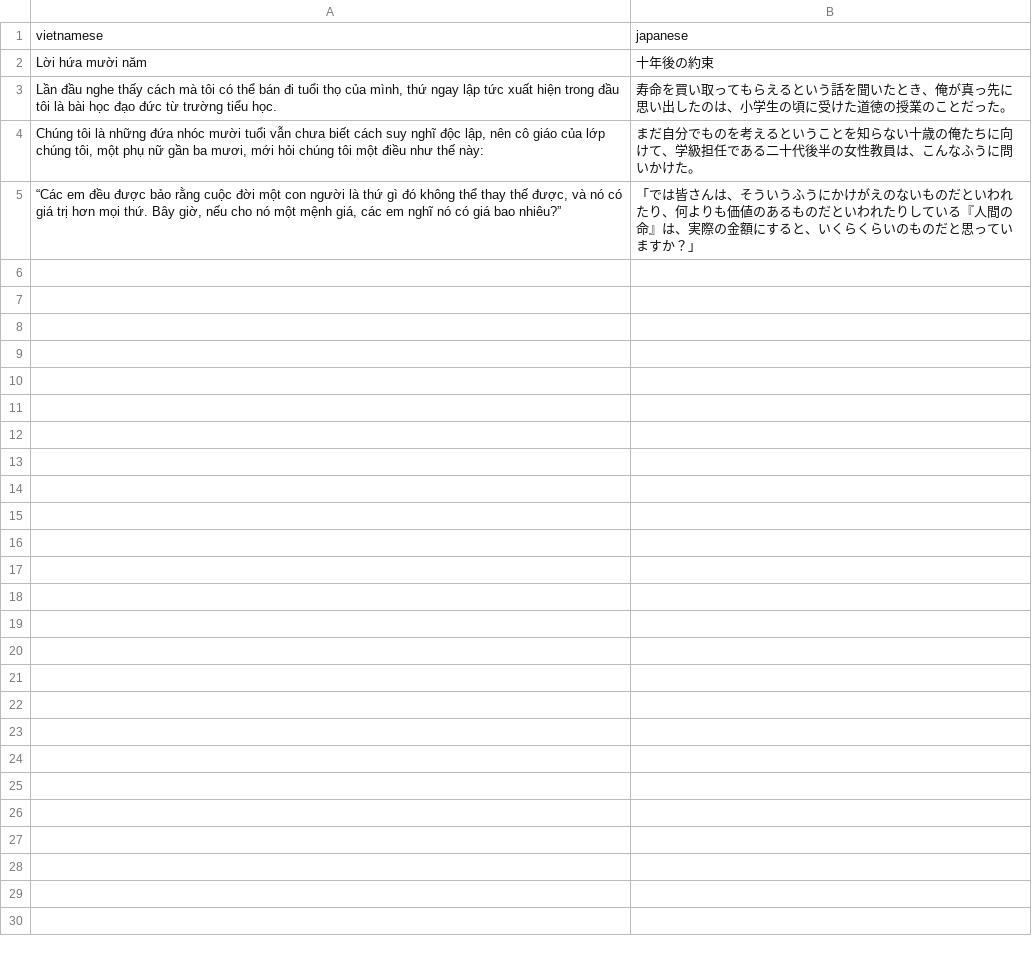
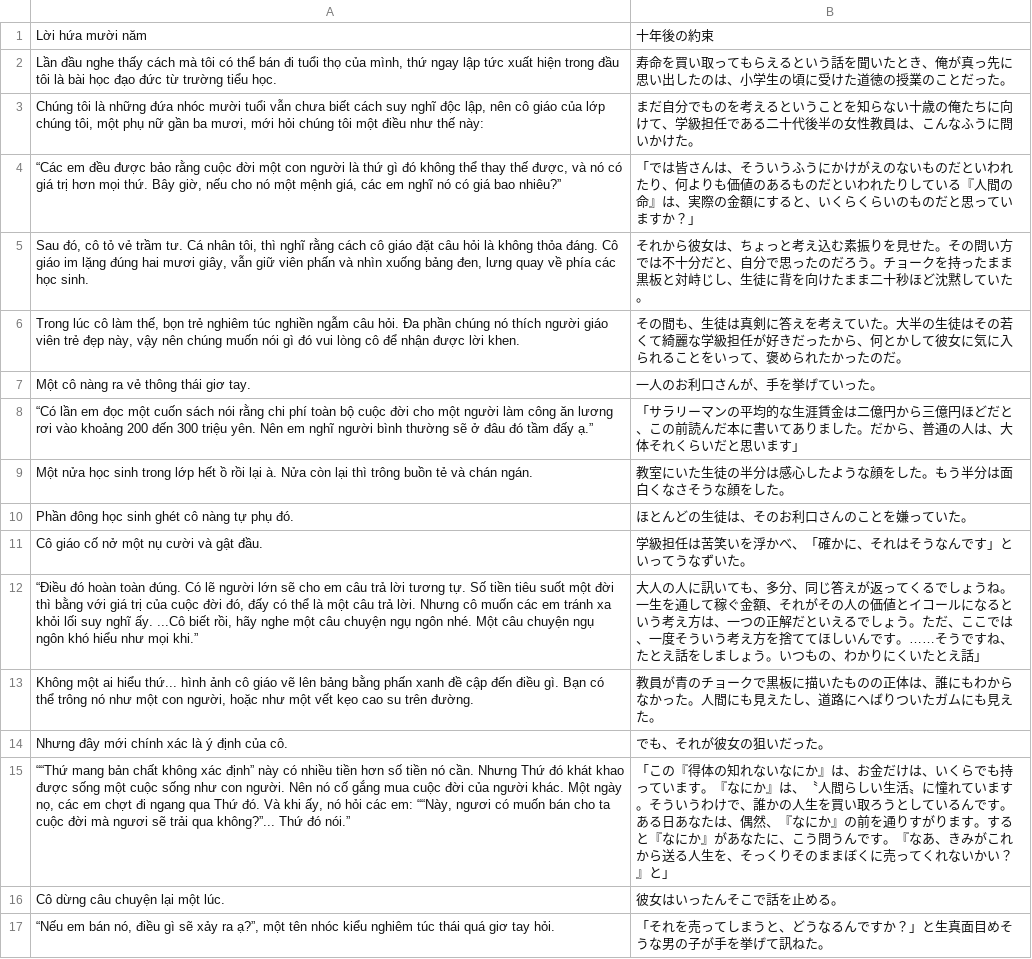
Before and after one commit to phong20/train-ai, a CSV file: dataset.csv, drawn as a sheet; removed rows and columns are numbered as before the commit, all else as after; the diff names each change by its address in the sheet, - before the commit and + after, or states it on an @@ line.

Commit message:
Update dataset.csv

```diff
--- a/dataset.csv
+++ b/dataset.csv
-row 1: vietnamese | japanese
+row 5: Sau đó, cô tỏ vẻ trầm tư. Cá nhân tôi, thì nghĩ rằng cách cô giáo đặt câu hỏi là không thỏa đáng. Cô giáo im lặng đúng hai mươi giây, vẫn giữ viên phấn và nhìn xuống bảng đen, lưng quay về phía các học sinh. | それから彼女は、ちょっと考え込む素振りを見せた。その問い方では不十分だと、自分で思ったのだろう。チョークを持ったまま黒板と対峙じし、生徒に背を向けたまま二十秒ほど沈黙していた。
+row 6: Trong lúc cô làm thế, bọn trẻ nghiêm túc nghiền ngẫm câu hỏi. Đa phần chúng nó thích người giáo viên trẻ đẹp này, vậy nên chúng muốn nói gì đó vui lòng cô để nhận được lời khen. | その間も、生徒は真剣に答えを考えていた。大半の生徒はその若くて綺麗な学級担任が好きだったから、何とかして彼女に気に入られることをいって、褒められたかったのだ。
+row 7: Một cô nàng ra vẻ thông thái giơ tay. | 一人のお利口さんが、手を挙げていった。
+row 8: “Có lần em đọc một cuốn sách nói rằng chi phí toàn bộ cuộc đời cho một người làm công ăn lương rơi vào khoảng 200 đến 300 triệu yên. Nên em nghĩ người bình thường sẽ ở đâu đó tầm đấy ạ.” | 「サラリーマンの平均的な生涯賃金は二億円から三億円ほどだと、この前読んだ本に書いてありました。だから、普通の人は、大体それくらいだと思います」
+row 9: Một nửa học sinh trong lớp hết ồ rồi lại à. Nửa còn lại thì trông buồn tẻ và chán ngán. | 教室にいた生徒の半分は感心したような顔をした。もう半分は面白くなさそうな顔をした。
+row 10: Phần đông học sinh ghét cô nàng tự phụ đó. | ほとんどの生徒は、そのお利口さんのことを嫌っていた。
+row 11: Cô giáo cố nở một nụ cười và gật đầu. | 学級担任は苦笑いを浮かべ、「確かに、それはそうなんです」といってうなずいた。
+row 12: “Điều đó hoàn toàn đúng. Có lẽ người lớn sẽ cho em câu trả lời tương tự. Số tiền tiêu suốt một đời thì bằng với giá trị của cuộc đời đó, đấy có thể là một câu trả lời. Nhưng cô muốn các em tránh xa khỏi lối suy nghĩ ấy. ...Cô biết rồi, hãy nghe một câu chuyện ngụ ngôn nhé. Một câu chuyện ngụ ngôn khó hiểu như mọi khi.” | 大人の人に訊いても、多分、同じ答えが返ってくるでしょうね。一生を通して稼ぐ金額、それがその人の価値とイコールになるという考え方は、一つの正解だといえるでしょう。ただ、ここでは、一度そういう考え方を捨ててほしいんです。……そうですね、たとえ話をしましょう。いつもの、わかりにくいたとえ話」
+row 13: Không một ai hiểu thứ... hình ảnh cô giáo vẽ lên bảng bằng phấn xanh đề cập đến điều gì. Bạn có thể trông nó như một con người, hoặc như một vết kẹo cao su trên đường. | 教員が青のチョークで黒板に描いたものの正体は、誰にもわからなかった。人間にも見えたし、道路にへばりついたガムにも見えた。
+row 14: Nhưng đây mới chính xác là ý định của cô. | でも、それが彼女の狙いだった。
+row 15: ““Thứ mang bản chất không xác định” này có nhiều tiền hơn số tiền nó cần. Nhưng Thứ đó khát khao được sống một cuộc sống như con người. Nên nó cố gắng mua cuộc đời của người khác. Một ngày nọ, các em chợt đi ngang qua Thứ đó. Và khi ấy, nó hỏi các em: ““Này, ngươi có muốn bán cho ta cuộc đời mà ngươi sẽ trải qua không?”... Thứ đó nói.” | 「この『得体の知れないなにか』は、お金だけは、いくらでも持っています。『なにか』は、〝人間らしい生活〟に憧れています。そういうわけで、誰かの人生を買い取ろうとしているんです。ある日あなたは、偶然、『なにか』の前を通りすがります。すると『なにか』があなたに、こう問うんです。『なあ、きみがこれから送る人生を、そっくりそのままぼくに売ってくれないかい？』と」
+row 16: Cô dừng câu chuyện lại một lúc. | 彼女はいったんそこで話を止める。
+row 17: “Nếu em bán nó, điều gì sẽ xảy ra ạ?”, một tên nhóc kiểu nghiêm túc thái quá giơ tay hỏi. | 「それを売ってしまうと、どうなるんですか？」と生真面目めそうな男の子が手を挙げて訊ねた。
```
